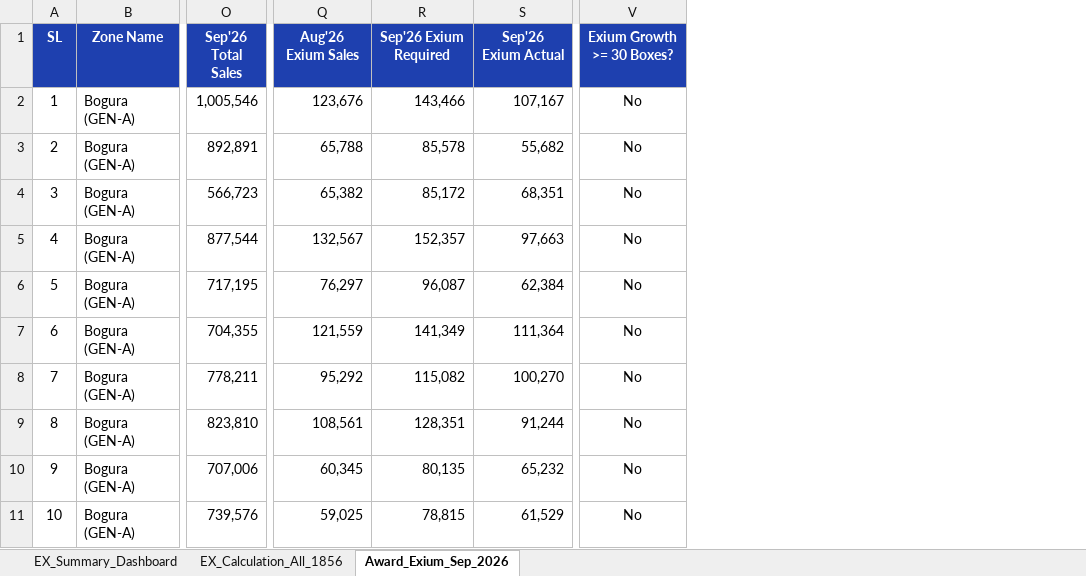
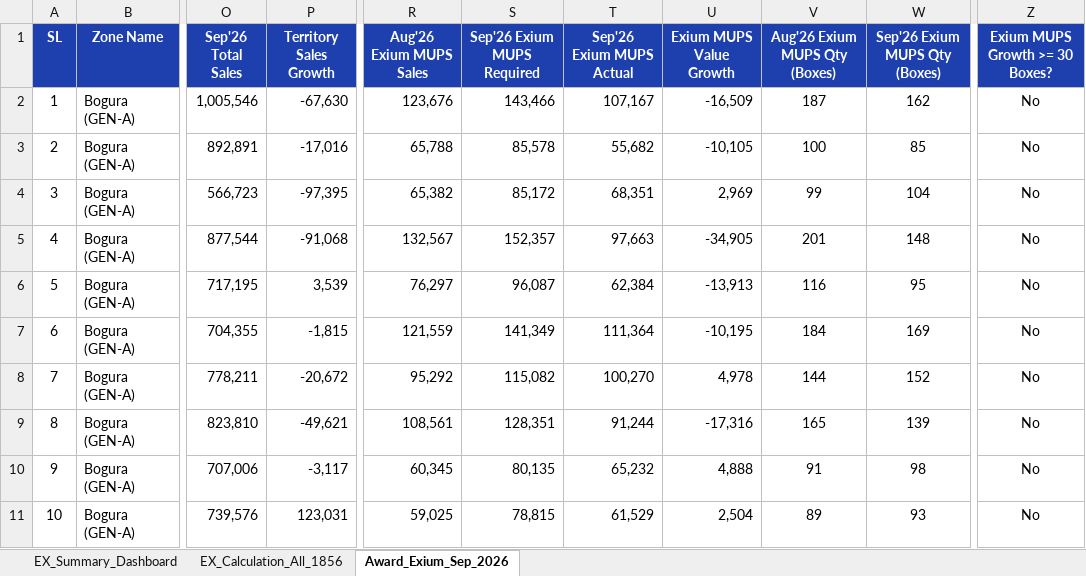
Before and after one commit to didarul2911-netizen/mio-award-sep-2026, an Excel workbook: Calculation/Exium_Award_Calculation_Sep_2026.xlsx, sheet Award_Exium_Sep_2026, drawn as a sheet; only a part is shown, gaps mark what is left out; values as stored, in another font and other column widths than the file's, no borders; addresses are those after the commit; the diff names each change by its address in the sheet, - before the commit and + after, or states it on an @@ line.

Commit message:
Use Exium MUPS everywhere, make Seen Rx/Territory/Brand Growth cards clear & visible with Aug & Sep Sales Value and Box Qty, connect live Google Sheet

```diff
--- a/Calculation/Exium_Award_Calculation_Sep_2026.xlsx (sheet Award_Exium_Sep_2026)
+++ b/Calculation/Exium_Award_Calculation_Sep_2026.xlsx (sheet Award_Exium_Sep_2026)
+column P (Territory Sales Growth), rows 2-11: -67,630 | -17,016 | -97,395 | -91,068 | 3,539 | -1,815 | -20,672 | -49,621 | -3,117 | 123,031
+column U (Exium MUPS Value Growth), rows 2-11: -16,509 | -10,105 | 2,969 | -34,905 | -13,913 | -10,195 | 4,978 | -17,316 | 4,888 | 2,504
+column V (Aug'26 Exium MUPS Qty (Boxes)), rows 2-11: 187 | 100 | 99 | 201 | 116 | 184 | 144 | 165 | 91 | 89
+column W (Sep'26 Exium MUPS Qty (Boxes)), rows 2-11: 162 | 85 | 104 | 148 | 95 | 169 | 152 | 139 | 98 | 93
-R1: Aug'26 Exium Sales
+R1: Aug'26 Exium MUPS Sales
-S1: Sep'26 Exium Required
+S1: Sep'26 Exium MUPS Required
-T1: Sep'26 Exium Actual
+T1: Sep'26 Exium MUPS Actual
-Z1: Exium Growth >= 30 Boxes?
+Z1: Exium MUPS Growth >= 30 Boxes?
```
Also changed, not shown: sheet EX_Calculation_All_1856, sheet EX_Summary_Dashboard, Calculation/Coralcal_Award_Calculation_Sep_2026.xlsx, 8 other files.
